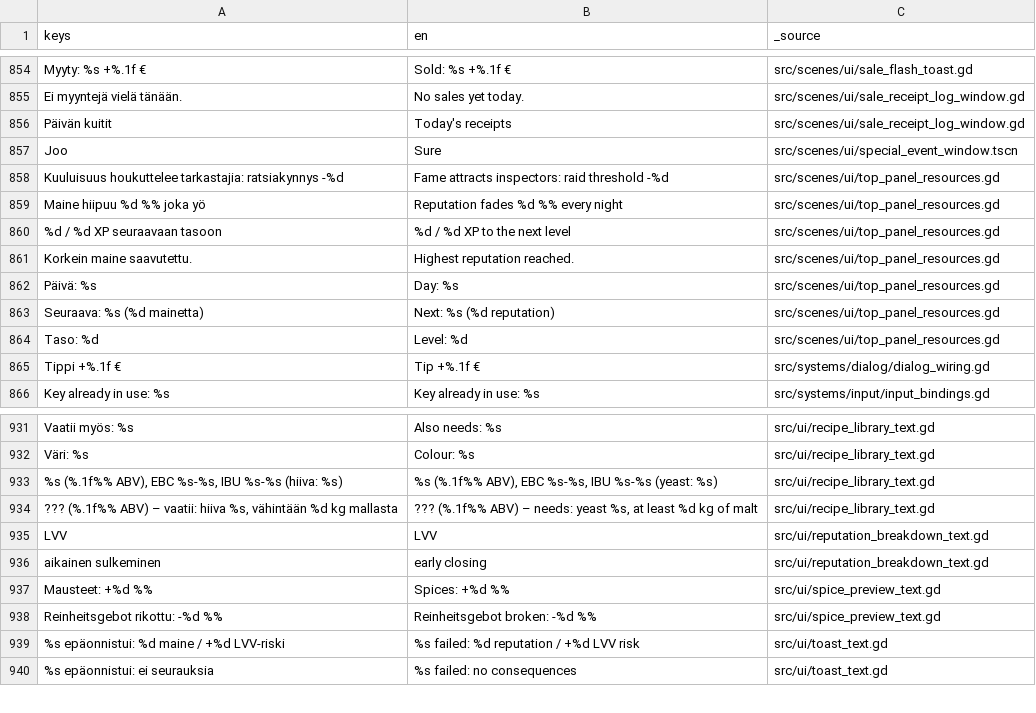
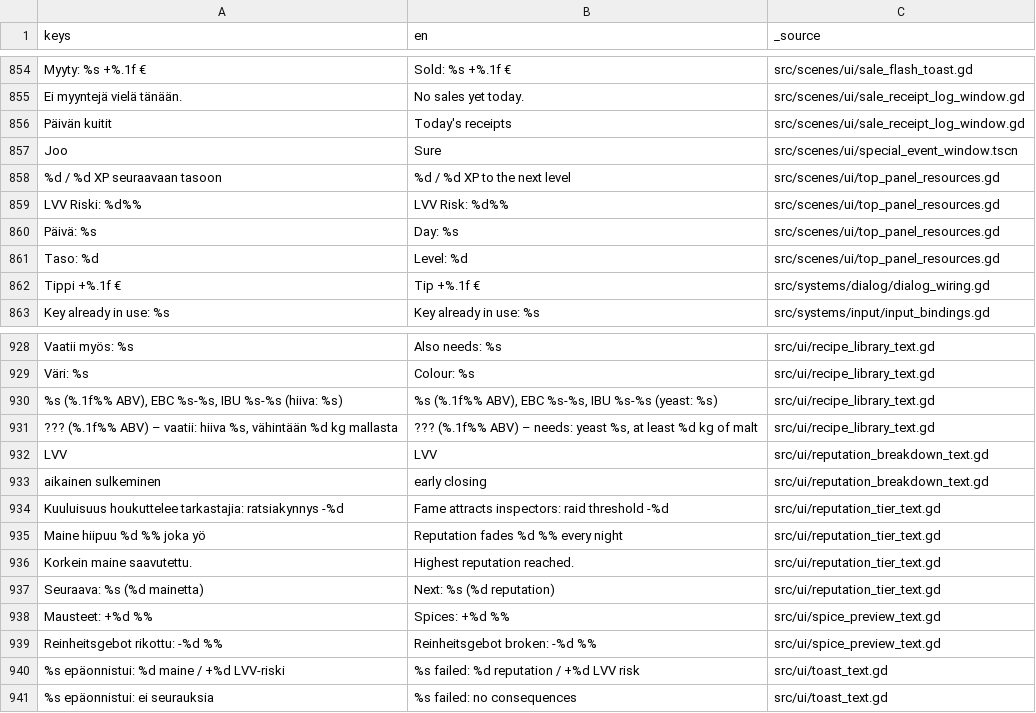
Before and after one commit to VelluVu/pimea-panimo-godot4, a CSV file: src/resources/translations/strings.csv, drawn as a sheet; only a part is shown, gaps mark what is left out; removed rows and columns are numbered as before the commit, all else as after; the diff names each change by its address in the sheet, - before the commit and + after, or states it on an @@ line.

```diff
--- a/src/resources/translations/strings.csv
+++ b/src/resources/translations/strings.csv
-row 858: Kuuluisuus houkuttelee tarkastajia: ratsiakynnys -%d | Fame attracts inspectors: raid threshold -%d | src/scenes/ui/top_panel_resources.gd
-row 859: Maine hiipuu %d %% joka yö | Reputation fades %d %% every night | src/scenes/ui/top_panel_resources.gd
-row 861: Korkein maine saavutettu. | Highest reputation reached. | src/scenes/ui/top_panel_resources.gd
+row 859: LVV Riski: %d%% | LVV Risk: %d%% | src/scenes/ui/top_panel_resources.gd
-row 863: Seuraava: %s (%d mainetta) | Next: %s (%d reputation) | src/scenes/ui/top_panel_resources.gd
+row 934: Kuuluisuus houkuttelee tarkastajia: ratsiakynnys -%d | Fame attracts inspectors: raid threshold -%d | src/ui/reputation_tier_text.gd
+row 935: Maine hiipuu %d %% joka yö | Reputation fades %d %% every night | src/ui/reputation_tier_text.gd
+row 936: Korkein maine saavutettu. | Highest reputation reached. | src/ui/reputation_tier_text.gd
+row 937: Seuraava: %s (%d mainetta) | Next: %s (%d reputation) | src/ui/reputation_tier_text.gd
```
Also changed, not shown: 5 other files.
